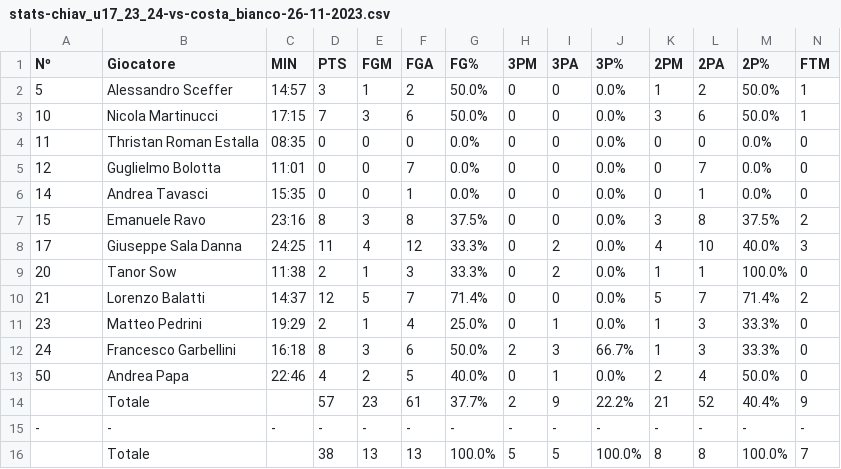
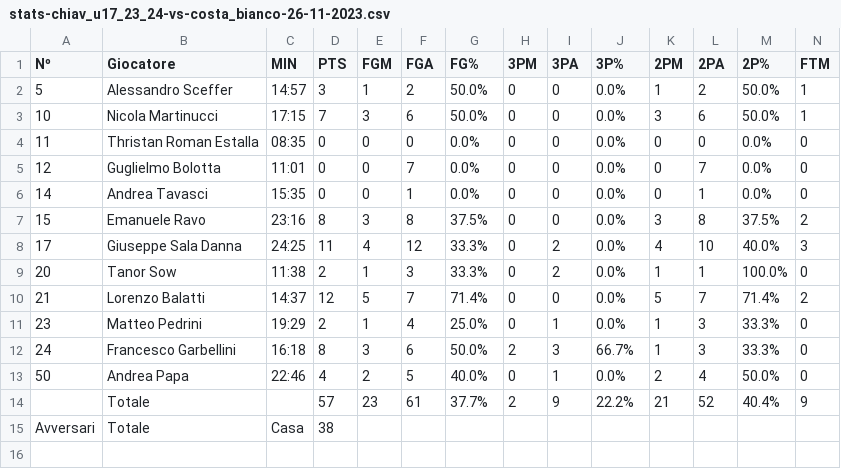
Before and after one commit to stefanobiavaschi/test_streamlit_2, a CSV file: data/stats-chiav_u17_23_24-vs-costa_bianco-26-11-2023.csv, drawn as a sheet; only a part is shown; removed rows and columns are numbered as before the commit, all else as after; rows hold the shown columns only; the diff names each change by its address in the sheet, - before the commit and + after, or states it on an @@ line.

Commit message:
mod file u17 oggi

```diff
--- a/data/stats-chiav_u17_23_24-vs-costa_bianco-26-11-2023.csv
+++ b/data/stats-chiav_u17_23_24-vs-costa_bianco-26-11-2023.csv
-row 15: - | - | - | - | - | - | - | - | - | - | - | - | - | -
-row 16:  | Totale |  | 38 | 13 | 13 | 100.0% | 5 | 5 | 100.0% | 8 | 8 | 100.0% | 7
+row 15: Avversari | Totale | Casa | 38
```
